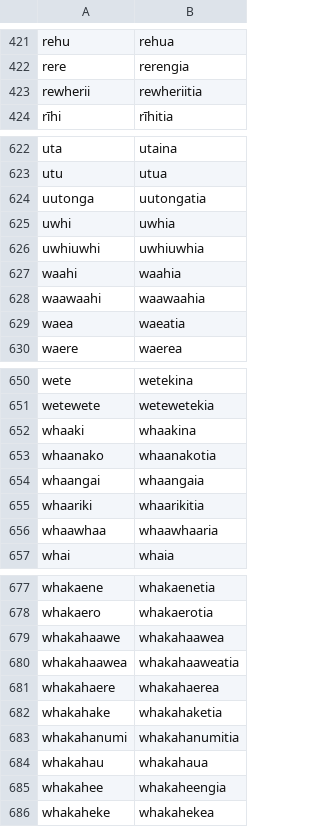
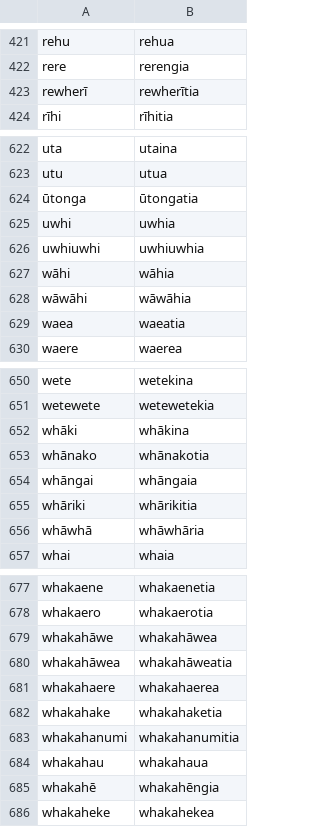
Before and after one commit to Selinalkan/QP1, a TSV file: Data/Lemma-Passive/lemma_passive.tsv, drawn as a sheet; only a part is shown, gaps mark what is left out; the diff covers the shown part only.

Commit message:
Fixed errors in the data set

```diff
--- a/Data/Lemma-Passive/lemma_passive.tsv
+++ b/Data/Lemma-Passive/lemma_passive.tsv
@@ -422,3 +422,3 @@ rehu	rehua
 rere	rerengia
-rewherii	rewheriitia
+rewherī	rewherītia
 rīhi	rīhitia
@@ -623,7 +623,7 @@ uta	utaina
 utu	utua
-uutonga	uutongatia
+ūtonga	ūtongatia
 uwhi	uwhia
 uwhiuwhi	uwhiuwhia
-waahi	waahia
-waawaahi	waawaahia
+wāhi	wāhia
+wāwāhi	wāwāhia
 waea	waeatia
@@ -651,7 +651,7 @@ wete	wetekina
 wetewete	wetewetekia
-whaaki	whaakina
-whaanako	whaanakotia
-whaangai	whaangaia
-whaariki	whaarikitia
-whaawhaa	whaawhaaria
+whāki	whākina
+whānako	whānakotia
+whāngai	whāngaia
+whāriki	whārikitia
+whāwhā	whāwhāria
 whai	whaia
@@ -678,4 +678,4 @@ whakaene	whakaenetia
 whakaero	whakaerotia
-whakahaawe	whakahaawea
-whakahaawea	whakahaaweatia
+whakahāwe	whakahāwea
+whakahāwea	whakahāweatia
 whakahaere	whakahaerea
@@ -684,3 +684,3 @@ whakahanumi	whakahanumitia
 whakahau	whakahaua
-whakahee	whakaheengia
+whakahē	whakahēngia
 whakaheke	whakahekea
```
Also changed, not shown: 3 added rows, 4 removed rows and 2 edited cells elsewhere in this file, Data/Lemma-Suffix_Only/lemma-suffix_only.tsv, Linguistic-Analysis/lemma-suffix_only.tsv, 2 other files.
